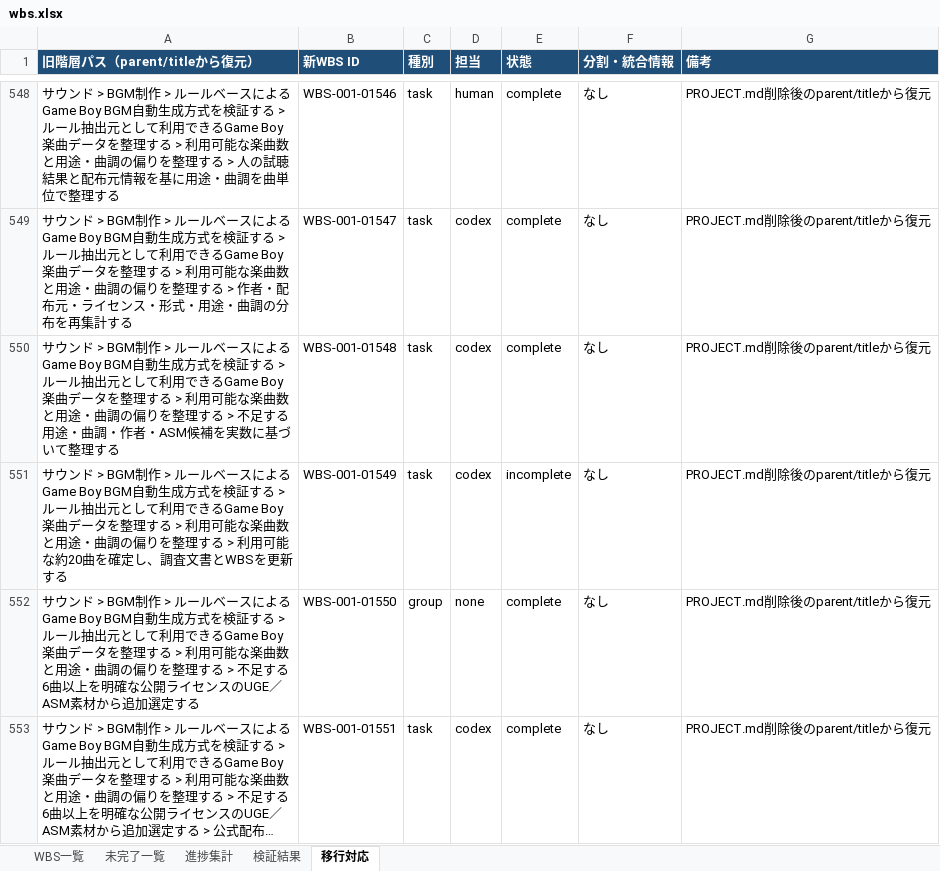
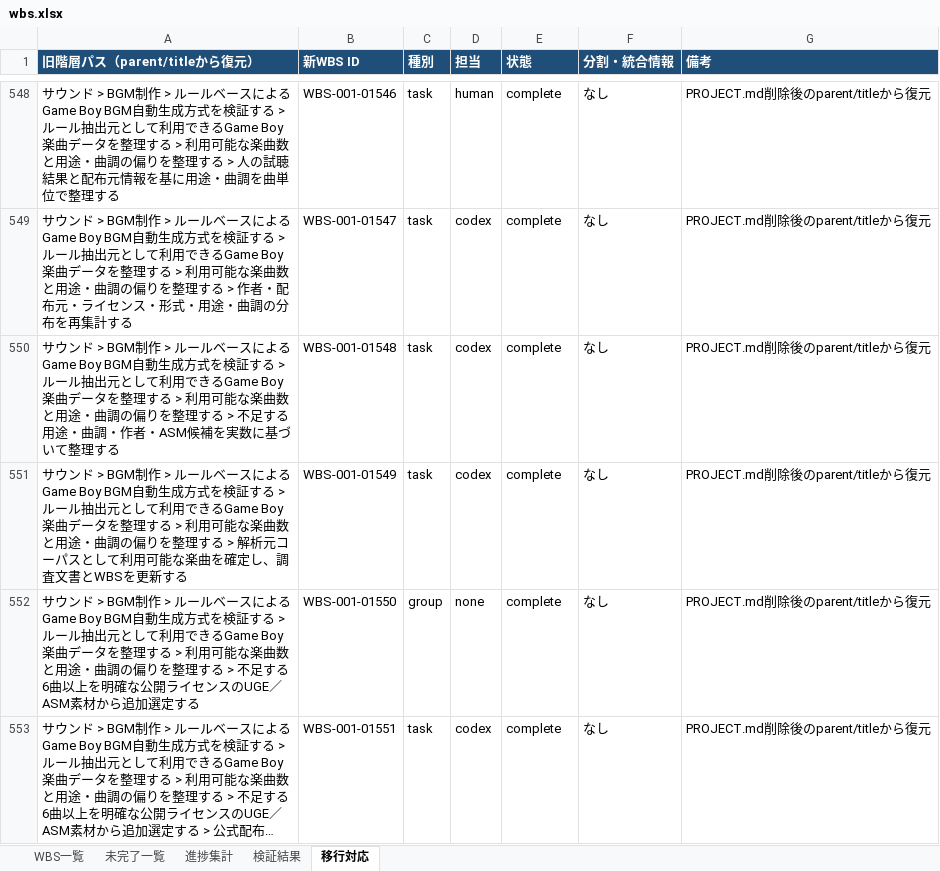
Before and after one commit to ak-sekine/pocket-sweeper, an Excel workbook: reports/wbs.xlsx, sheet 移行対応, drawn as a sheet; only a part is shown, gaps mark what is left out; long unchanged cells end in …; values as stored, in another font and other column widths than the file's, no borders; the diff covers the shown part only; the diff names each change by its address in the sheet, - before the commit and + after, or states it on an @@ line.

```diff
--- a/reports/wbs.xlsx (sheet 移行対応)
+++ b/reports/wbs.xlsx (sheet 移行対応)
-A551 (旧階層パス（parent/titleから復元）): …する > 利用可能な約20曲を確定…
+A551 (旧階層パス（parent/titleから復元）): …する > 解析元コーパスとして利用可能な楽曲を確定…
-E551 (状態): incomplete
+E551 (状態): complete
```
Also changed, not shown: 4 edited cells elsewhere in this sheet, sheet WBS一覧, sheet 未完了一覧, sheet 進捗集計, 36 other files.
